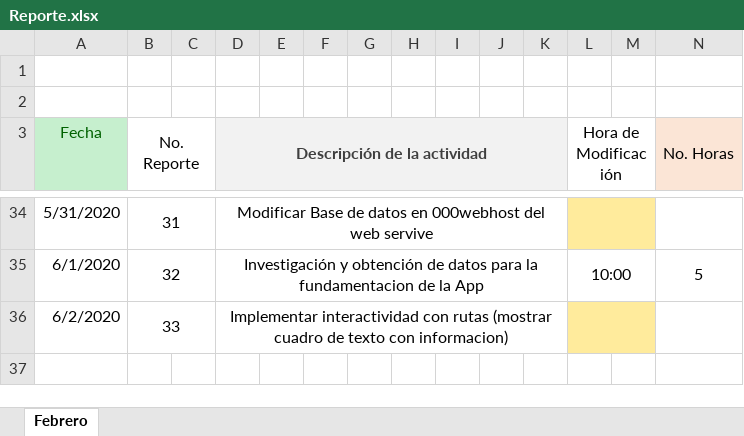
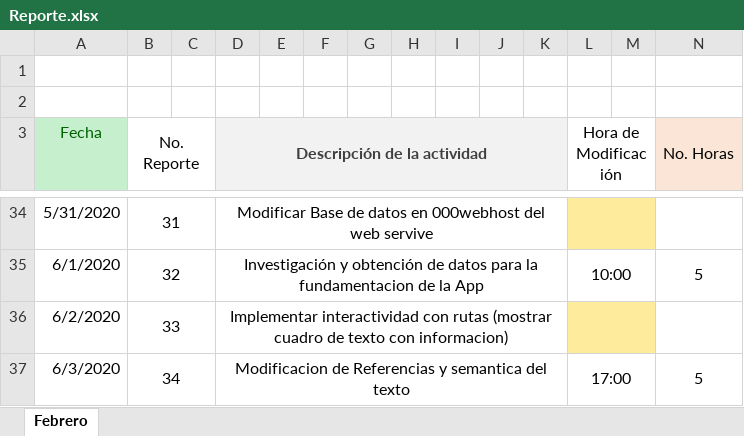
Before and after one commit to antoniojaime2017/Tesis, an Excel workbook: Reporte.xlsx, sheet Febrero, drawn as a sheet; only a part is shown, gaps mark what is left out; values as stored, in another font and other column widths than the file's, no borders; rows hold the shown columns only; the diff names each change by its address in the sheet, - before the commit and + after, or states it on an @@ line.

Commit message:
Update Reporte.xlsx

```diff
--- a/Reporte.xlsx (sheet Febrero)
+++ b/Reporte.xlsx (sheet Febrero)
+row 37: 6/3/2020 | 34 |  | Modificacion de Referencias y semantica del texto |  |  |  |  |  |  |  | 17:00 |  | 5
```
